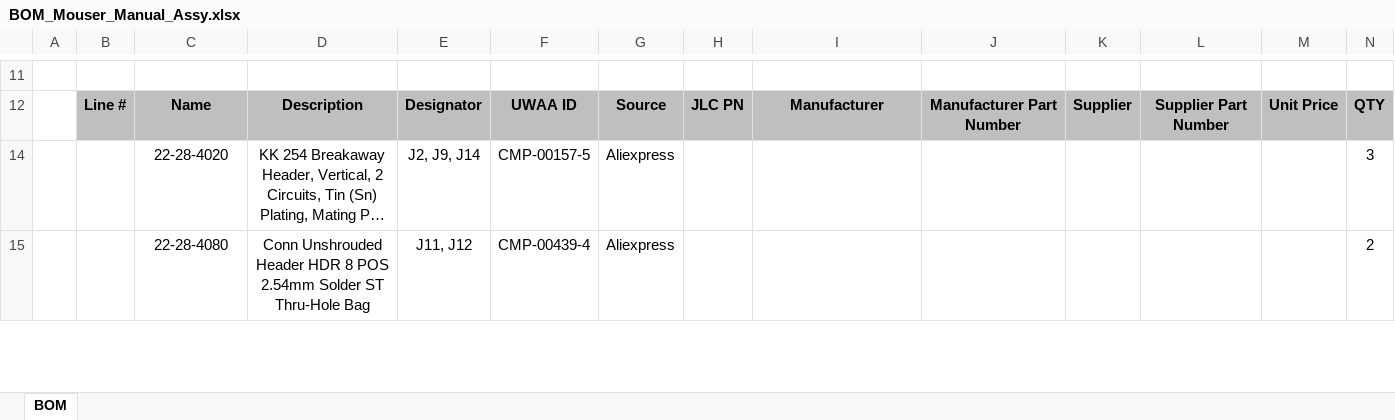
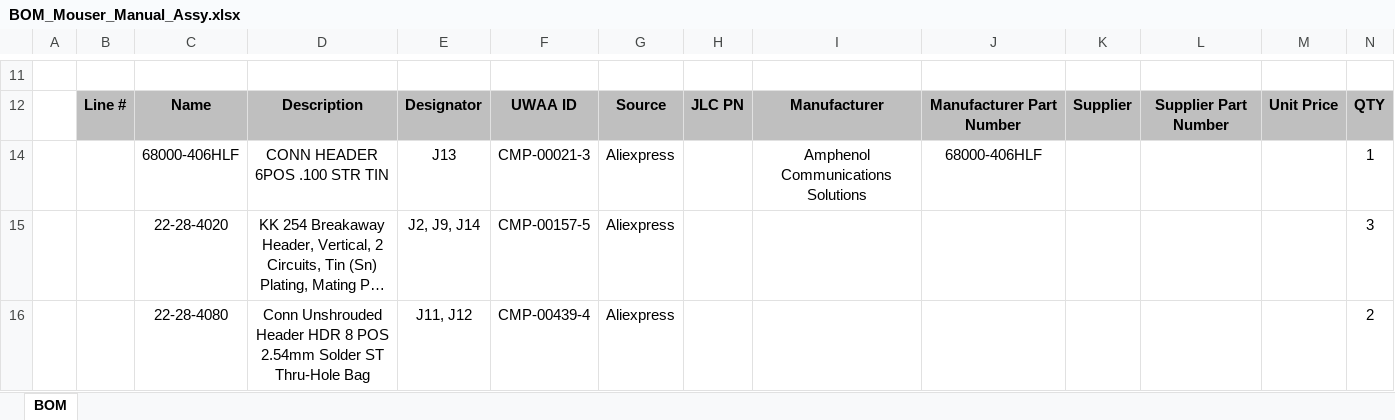
Before and after one commit to peter-tanner/TREX-laser-transmit-receive-PCB, an Excel workbook: Release_Products/BOM_Mouser_Manual_Assy.xlsx, sheet BOM, drawn as a sheet; only a part is shown, gaps mark what is left out; long unchanged cells end in …; values as stored, in another font and other column widths than the file's, no borders; charts and pictures not drawn; rows hold the shown columns only; the diff covers the shown part only; the diff names each change by its address in the sheet, - before the commit and + after, or states it on an @@ line.

```diff
--- a/Release_Products/BOM_Mouser_Manual_Assy.xlsx (sheet BOM)
+++ b/Release_Products/BOM_Mouser_Manual_Assy.xlsx (sheet BOM)
+row 14:  |  | 68000-406HLF | CONN HEADER 6POS .100 STR TIN | J13 | CMP-00021-3 | Aliexpress |  | Amphenol Communications Solutions | 68000-406HLF |  |  |  | 1
```
Also changed, not shown: 8 edited cells elsewhere in this sheet, formulas that keep their value, 25 other files.
